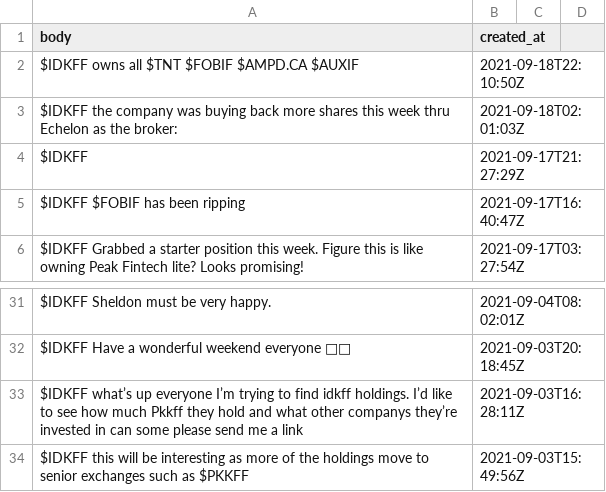
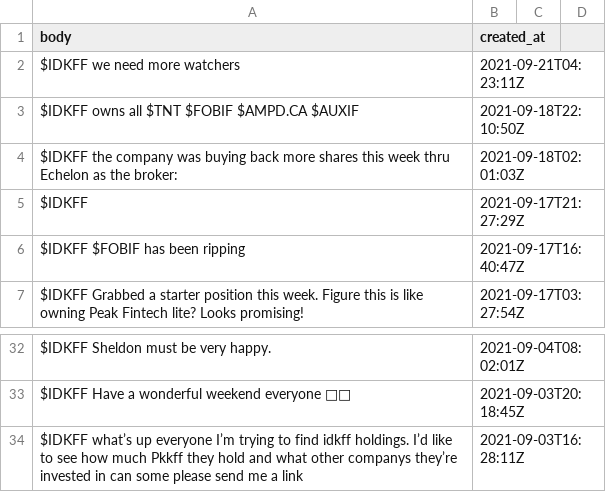
Before and after one commit to dli-invest/conscrap, a CSV file: data/twits/IDKFF.csv, drawn as a sheet; only a part is shown, gaps mark what is left out.

```diff
--- a/data/twits/IDKFF.csv
+++ b/data/twits/IDKFF.csv
@@ -1,2 +1,3 @@
 body,created_at
+$IDKFF we need more watchers,2021-09-21T04:23:11Z
 $IDKFF owns all $TNT $FOBIF $AMPD.CA $AUXIF,2021-09-18T22:10:50Z
@@ -33,2 +34 @@ $IDKFF Have a wonderful weekend everyone 🤗💐,2021-09-03T20:18:45Z
 $IDKFF what’s up everyone I’m trying to find idkff holdings. I’d like to see how much Pkkff they hold and what other companys they’re invested in can some please send me a link,2021-09-03T16:28:11Z
-$IDKFF this will be interesting as more of the holdings move to senior exchanges such as $PKKFF,2021-09-03T15:49:56Z
```
Also changed, not shown: data/twits/TNT.csv, 1 other file.
